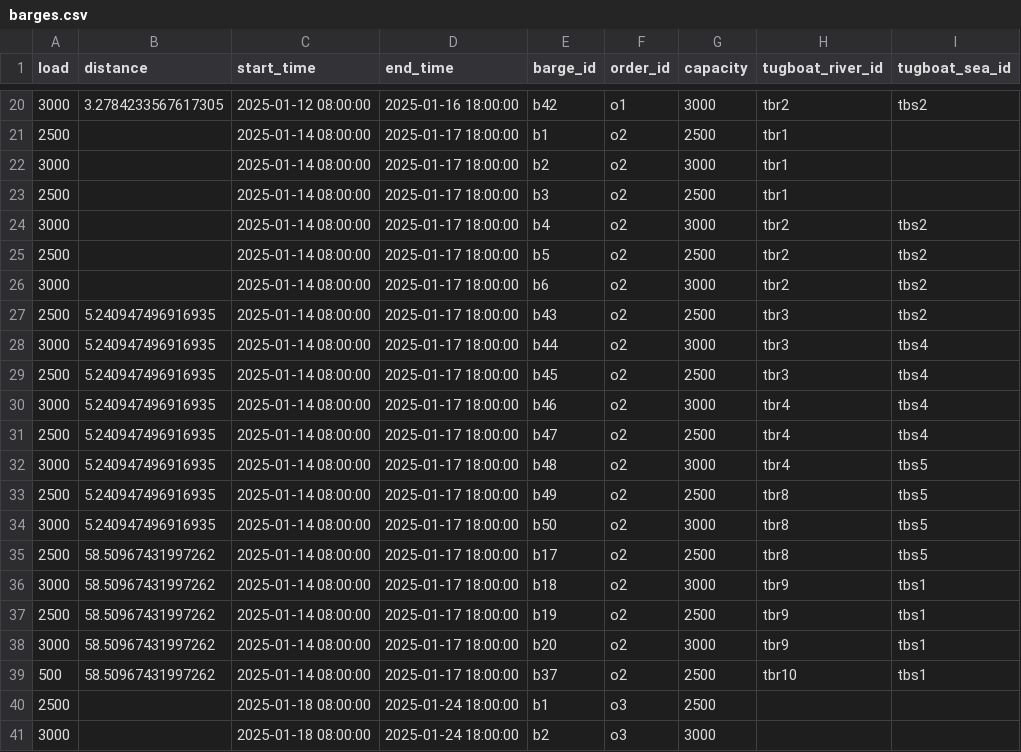
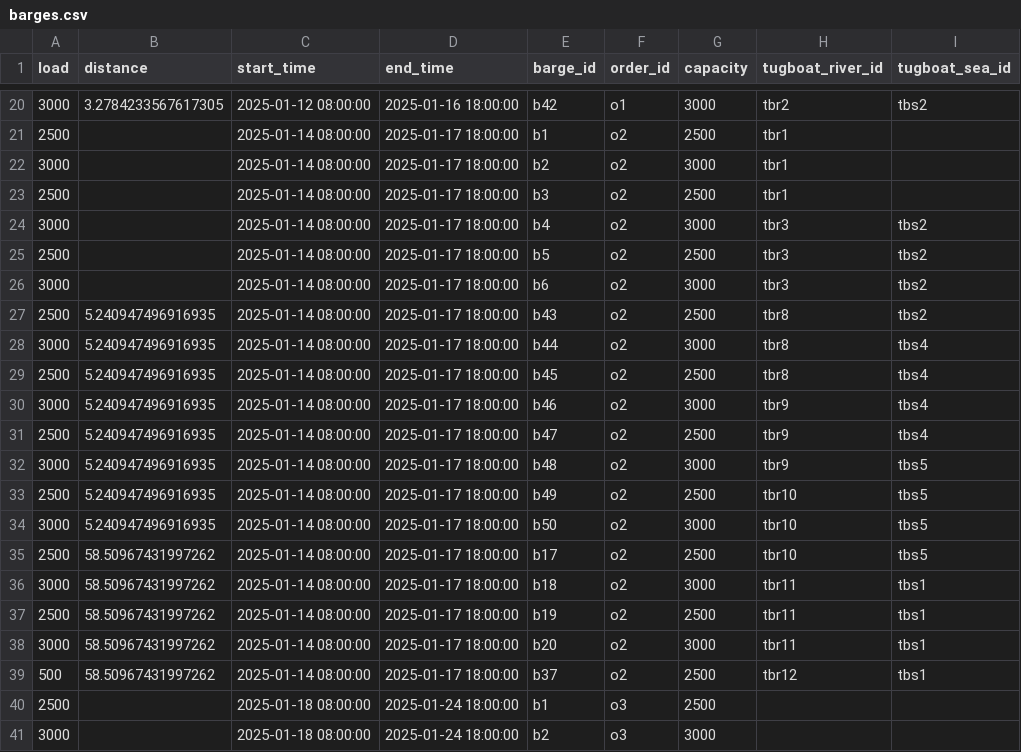
Before and after one commit to babankbro/Tugboat, a CSV file: barges.csv, drawn as a sheet; only a part is shown, gaps mark what is left out; the diff covers the shown part only.

```diff
--- a/barges.csv
+++ b/barges.csv
@@ -23,18 +23,18 @@ load,distance,start_time,end_time,barge_id,order_id,capacity,tugboat_river_id,tu
 2500,,2025-01-14 08:00:00,2025-01-17 18:00:00,b3,o2,2500,tbr1,
-3000,,2025-01-14 08:00:00,2025-01-17 18:00:00,b4,o2,3000,tbr2,tbs2
-2500,,2025-01-14 08:00:00,2025-01-17 18:00:00,b5,o2,2500,tbr2,tbs2
-3000,,2025-01-14 08:00:00,2025-01-17 18:00:00,b6,o2,3000,tbr2,tbs2
-2500,5.240947496916935,2025-01-14 08:00:00,2025-01-17 18:00:00,b43,o2,2500,tbr3,tbs2
-3000,5.240947496916935,2025-01-14 08:00:00,2025-01-17 18:00:00,b44,o2,3000,tbr3,tbs4
-2500,5.240947496916935,2025-01-14 08:00:00,2025-01-17 18:00:00,b45,o2,2500,tbr3,tbs4
-3000,5.240947496916935,2025-01-14 08:00:00,2025-01-17 18:00:00,b46,o2,3000,tbr4,tbs4
-2500,5.240947496916935,2025-01-14 08:00:00,2025-01-17 18:00:00,b47,o2,2500,tbr4,tbs4
-3000,5.240947496916935,2025-01-14 08:00:00,2025-01-17 18:00:00,b48,o2,3000,tbr4,tbs5
-2500,5.240947496916935,2025-01-14 08:00:00,2025-01-17 18:00:00,b49,o2,2500,tbr8,tbs5
-3000,5.240947496916935,2025-01-14 08:00:00,2025-01-17 18:00:00,b50,o2,3000,tbr8,tbs5
-2500,58.50967431997262,2025-01-14 08:00:00,2025-01-17 18:00:00,b17,o2,2500,tbr8,tbs5
-3000,58.50967431997262,2025-01-14 08:00:00,2025-01-17 18:00:00,b18,o2,3000,tbr9,tbs1
-2500,58.50967431997262,2025-01-14 08:00:00,2025-01-17 18:00:00,b19,o2,2500,tbr9,tbs1
-3000,58.50967431997262,2025-01-14 08:00:00,2025-01-17 18:00:00,b20,o2,3000,tbr9,tbs1
-500,58.50967431997262,2025-01-14 08:00:00,2025-01-17 18:00:00,b37,o2,2500,tbr10,tbs1
+3000,,2025-01-14 08:00:00,2025-01-17 18:00:00,b4,o2,3000,tbr3,tbs2
+2500,,2025-01-14 08:00:00,2025-01-17 18:00:00,b5,o2,2500,tbr3,tbs2
+3000,,2025-01-14 08:00:00,2025-01-17 18:00:00,b6,o2,3000,tbr3,tbs2
+2500,5.240947496916935,2025-01-14 08:00:00,2025-01-17 18:00:00,b43,o2,2500,tbr8,tbs2
+3000,5.240947496916935,2025-01-14 08:00:00,2025-01-17 18:00:00,b44,o2,3000,tbr8,tbs4
+2500,5.240947496916935,2025-01-14 08:00:00,2025-01-17 18:00:00,b45,o2,2500,tbr8,tbs4
+3000,5.240947496916935,2025-01-14 08:00:00,2025-01-17 18:00:00,b46,o2,3000,tbr9,tbs4
+2500,5.240947496916935,2025-01-14 08:00:00,2025-01-17 18:00:00,b47,o2,2500,tbr9,tbs4
+3000,5.240947496916935,2025-01-14 08:00:00,2025-01-17 18:00:00,b48,o2,3000,tbr9,tbs5
+2500,5.240947496916935,2025-01-14 08:00:00,2025-01-17 18:00:00,b49,o2,2500,tbr10,tbs5
+3000,5.240947496916935,2025-01-14 08:00:00,2025-01-17 18:00:00,b50,o2,3000,tbr10,tbs5
+2500,58.50967431997262,2025-01-14 08:00:00,2025-01-17 18:00:00,b17,o2,2500,tbr10,tbs5
+3000,58.50967431997262,2025-01-14 08:00:00,2025-01-17 18:00:00,b18,o2,3000,tbr11,tbs1
+2500,58.50967431997262,2025-01-14 08:00:00,2025-01-17 18:00:00,b19,o2,2500,tbr11,tbs1
+3000,58.50967431997262,2025-01-14 08:00:00,2025-01-17 18:00:00,b20,o2,3000,tbr11,tbs1
+500,58.50967431997262,2025-01-14 08:00:00,2025-01-17 18:00:00,b37,o2,2500,tbr12,tbs1
 2500,,2025-01-18 08:00:00,2025-01-24 18:00:00,b1,o3,2500,,
```
Also changed, not shown: 3 added rows, 3 removed rows and 31 edited cells elsewhere in this file, 5 other files.
